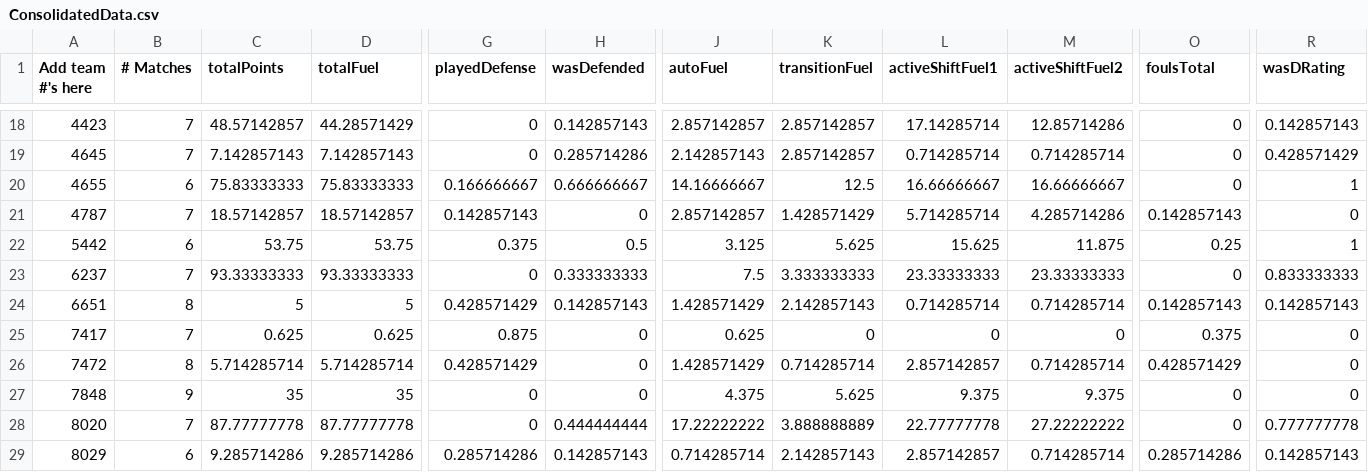
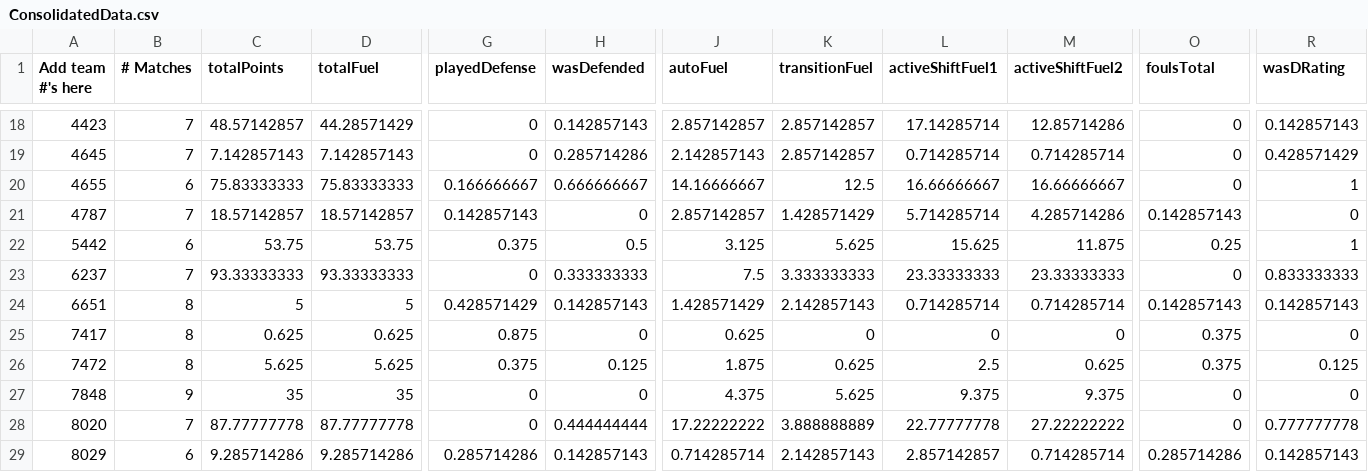
Before and after one commit to btmartin/btmartin.github.io, a CSV file: Scouting/ConsolidatedData.csv, drawn as a sheet; only a part is shown, gaps mark what is left out; the diff covers the shown part only; the diff names each change by its address in the sheet, - before the commit and + after, or states it on an @@ line.

```diff
--- a/Scouting/ConsolidatedData.csv
+++ b/Scouting/ConsolidatedData.csv
-B25 (# Matches): 7
+B25 (# Matches): 8
-C26 (totalPoints): 5.714285714
+C26 (totalPoints): 5.625
-D26 (totalFuel): 5.714285714
+D26 (totalFuel): 5.625
-G26 (playedDefense): 0.428571429
+G26 (playedDefense): 0.375
-H26 (wasDefended): 0
+H26 (wasDefended): 0.125
-J26 (autoFuel): 1.428571429
+J26 (autoFuel): 1.875
-K26 (transitionFuel): 0.714285714
+K26 (transitionFuel): 0.625
-L26 (activeShiftFuel1): 2.857142857
+L26 (activeShiftFuel1): 2.5
-M26 (activeShiftFuel2): 0.714285714
+M26 (activeShiftFuel2): 0.625
-O26 (foulsTotal): 0.428571429
+O26 (foulsTotal): 0.375
-R26 (wasDRating): 0
+R26 (wasDRating): 0.125
```
Also changed, not shown: 47 edited cells elsewhere in this file, Scouting/ScoutingData.csv.
